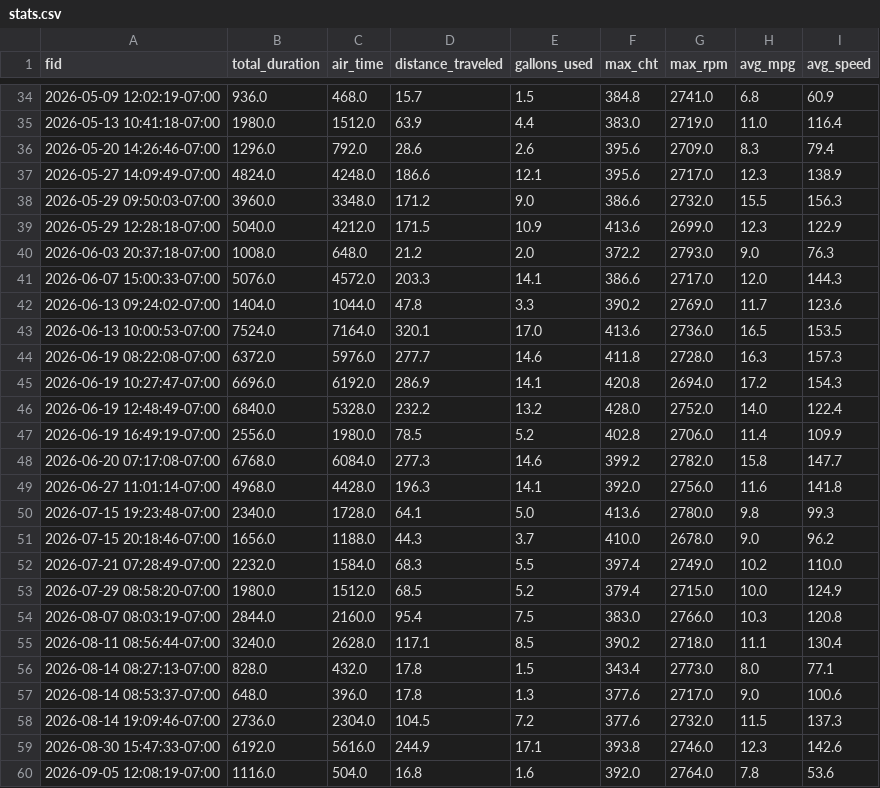
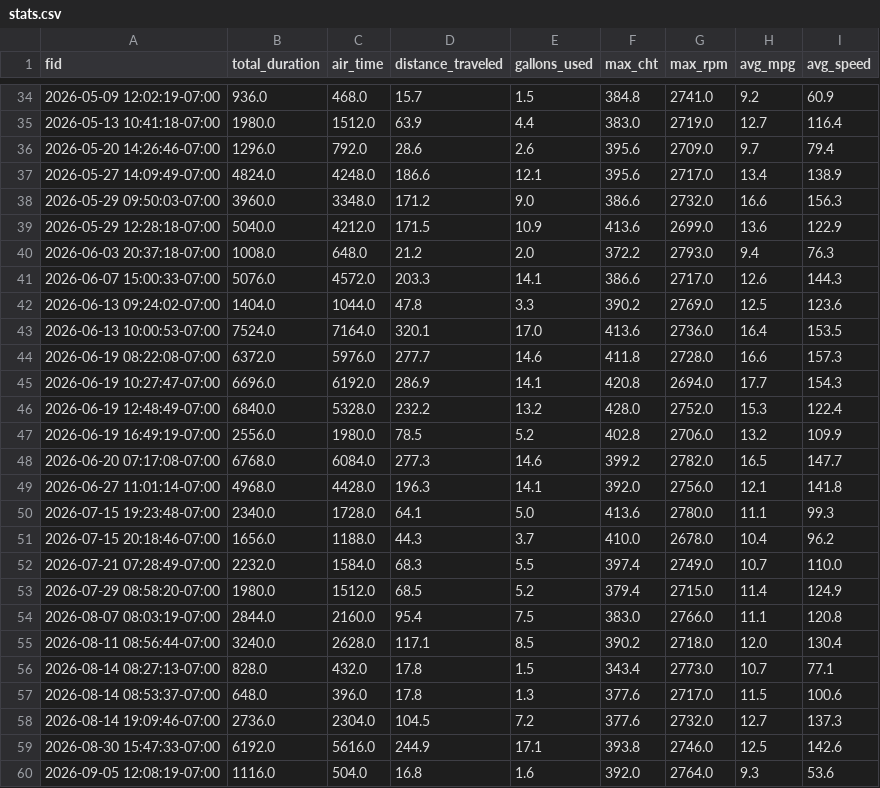
Before and after one commit to georgefahmy/N890GF-Tracker, a CSV file: static/stats.csv, drawn as a sheet; only a part is shown, gaps mark what is left out; the diff covers the shown part only.

```diff
--- a/static/stats.csv
+++ b/static/stats.csv
@@ -34,27 +34,27 @@ fid,total_duration,air_time,distance_traveled,gallons_used,max_cht,max_rpm,avg_m
-2026-05-09 12:02:19-07:00,936.0,468.0,15.7,1.5,384.8,2741.0,6.8,60.9
-2026-05-13 10:41:18-07:00,1980.0,1512.0,63.9,4.4,383.0,2719.0,11.0,116.4
-2026-05-20 14:26:46-07:00,1296.0,792.0,28.6,2.6,395.6,2709.0,8.3,79.4
-2026-05-27 14:09:49-07:00,4824.0,4248.0,186.6,12.1,395.6,2717.0,12.3,138.9
-2026-05-29 09:50:03-07:00,3960.0,3348.0,171.2,9.0,386.6,2732.0,15.5,156.3
-2026-05-29 12:28:18-07:00,5040.0,4212.0,171.5,10.9,413.6,2699.0,12.3,122.9
-2026-06-03 20:37:18-07:00,1008.0,648.0,21.2,2.0,372.2,2793.0,9.0,76.3
-2026-06-07 15:00:33-07:00,5076.0,4572.0,203.3,14.1,386.6,2717.0,12.0,144.3
-2026-06-13 09:24:02-07:00,1404.0,1044.0,47.8,3.3,390.2,2769.0,11.7,123.6
-2026-06-13 10:00:53-07:00,7524.0,7164.0,320.1,17.0,413.6,2736.0,16.5,153.5
-2026-06-19 08:22:08-07:00,6372.0,5976.0,277.7,14.6,411.8,2728.0,16.3,157.3
-2026-06-19 10:27:47-07:00,6696.0,6192.0,286.9,14.1,420.8,2694.0,17.2,154.3
-2026-06-19 12:48:49-07:00,6840.0,5328.0,232.2,13.2,428.0,2752.0,14.0,122.4
-2026-06-19 16:49:19-07:00,2556.0,1980.0,78.5,5.2,402.8,2706.0,11.4,109.9
-2026-06-20 07:17:08-07:00,6768.0,6084.0,277.3,14.6,399.2,2782.0,15.8,147.7
-2026-06-27 11:01:14-07:00,4968.0,4428.0,196.3,14.1,392.0,2756.0,11.6,141.8
-2026-07-15 19:23:48-07:00,2340.0,1728.0,64.1,5.0,413.6,2780.0,9.8,99.3
-2026-07-15 20:18:46-07:00,1656.0,1188.0,44.3,3.7,410.0,2678.0,9.0,96.2
-2026-07-21 07:28:49-07:00,2232.0,1584.0,68.3,5.5,397.4,2749.0,10.2,110.0
-2026-07-29 08:58:20-07:00,1980.0,1512.0,68.5,5.2,379.4,2715.0,10.0,124.9
-2026-08-07 08:03:19-07:00,2844.0,2160.0,95.4,7.5,383.0,2766.0,10.3,120.8
-2026-08-11 08:56:44-07:00,3240.0,2628.0,117.1,8.5,390.2,2718.0,11.1,130.4
-2026-08-14 08:27:13-07:00,828.0,432.0,17.8,1.5,343.4,2773.0,8.0,77.1
-2026-08-14 08:53:37-07:00,648.0,396.0,17.8,1.3,377.6,2717.0,9.0,100.6
-2026-08-14 19:09:46-07:00,2736.0,2304.0,104.5,7.2,377.6,2732.0,11.5,137.3
-2026-08-30 15:47:33-07:00,6192.0,5616.0,244.9,17.1,393.8,2746.0,12.3,142.6
-2026-09-05 12:08:19-07:00,1116.0,504.0,16.8,1.6,392.0,2764.0,7.8,53.6
+2026-05-09 12:02:19-07:00,936.0,468.0,15.7,1.5,384.8,2741.0,9.2,60.9
+2026-05-13 10:41:18-07:00,1980.0,1512.0,63.9,4.4,383.0,2719.0,12.7,116.4
+2026-05-20 14:26:46-07:00,1296.0,792.0,28.6,2.6,395.6,2709.0,9.7,79.4
+2026-05-27 14:09:49-07:00,4824.0,4248.0,186.6,12.1,395.6,2717.0,13.4,138.9
+2026-05-29 09:50:03-07:00,3960.0,3348.0,171.2,9.0,386.6,2732.0,16.6,156.3
+2026-05-29 12:28:18-07:00,5040.0,4212.0,171.5,10.9,413.6,2699.0,13.6,122.9
+2026-06-03 20:37:18-07:00,1008.0,648.0,21.2,2.0,372.2,2793.0,9.4,76.3
+2026-06-07 15:00:33-07:00,5076.0,4572.0,203.3,14.1,386.6,2717.0,12.6,144.3
+2026-06-13 09:24:02-07:00,1404.0,1044.0,47.8,3.3,390.2,2769.0,12.5,123.6
+2026-06-13 10:00:53-07:00,7524.0,7164.0,320.1,17.0,413.6,2736.0,16.4,153.5
+2026-06-19 08:22:08-07:00,6372.0,5976.0,277.7,14.6,411.8,2728.0,16.6,157.3
+2026-06-19 10:27:47-07:00,6696.0,6192.0,286.9,14.1,420.8,2694.0,17.7,154.3
+2026-06-19 12:48:49-07:00,6840.0,5328.0,232.2,13.2,428.0,2752.0,15.3,122.4
+2026-06-19 16:49:19-07:00,2556.0,1980.0,78.5,5.2,402.8,2706.0,13.2,109.9
+2026-06-20 07:17:08-07:00,6768.0,6084.0,277.3,14.6,399.2,2782.0,16.5,147.7
+2026-06-27 11:01:14-07:00,4968.0,4428.0,196.3,14.1,392.0,2756.0,12.1,141.8
+2026-07-15 19:23:48-07:00,2340.0,1728.0,64.1,5.0,413.6,2780.0,11.1,99.3
+2026-07-15 20:18:46-07:00,1656.0,1188.0,44.3,3.7,410.0,2678.0,10.4,96.2
+2026-07-21 07:28:49-07:00,2232.0,1584.0,68.3,5.5,397.4,2749.0,10.7,110.0
+2026-07-29 08:58:20-07:00,1980.0,1512.0,68.5,5.2,379.4,2715.0,11.4,124.9
+2026-08-07 08:03:19-07:00,2844.0,2160.0,95.4,7.5,383.0,2766.0,11.1,120.8
+2026-08-11 08:56:44-07:00,3240.0,2628.0,117.1,8.5,390.2,2718.0,12.0,130.4
+2026-08-14 08:27:13-07:00,828.0,432.0,17.8,1.5,343.4,2773.0,10.7,77.1
+2026-08-14 08:53:37-07:00,648.0,396.0,17.8,1.3,377.6,2717.0,11.5,100.6
+2026-08-14 19:09:46-07:00,2736.0,2304.0,104.5,7.2,377.6,2732.0,12.7,137.3
+2026-08-30 15:47:33-07:00,6192.0,5616.0,244.9,17.1,393.8,2746.0,12.5,142.6
+2026-09-05 12:08:19-07:00,1116.0,504.0,16.8,1.6,392.0,2764.0,9.3,53.6
```
Also changed, not shown: 33 edited cells elsewhere in this file, 23 other files.
